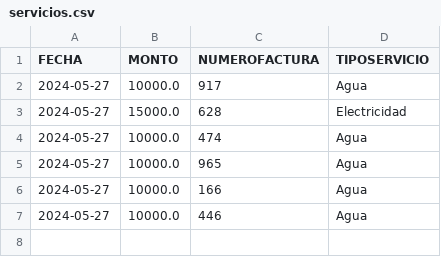
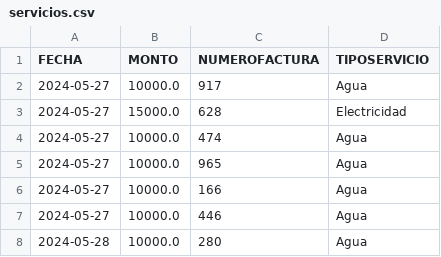
Before and after one commit to danieel1araya/Proyecto, a CSV file: servicios.csv, drawn as a sheet; the diff names each change by its address in the sheet, - before the commit and + after, or states it on an @@ line.

```diff
--- a/servicios.csv
+++ b/servicios.csv
+row 8: 2024-05-28 | 10000.0 | 280 | Agua
```
Also changed, not shown: 9 other files.
